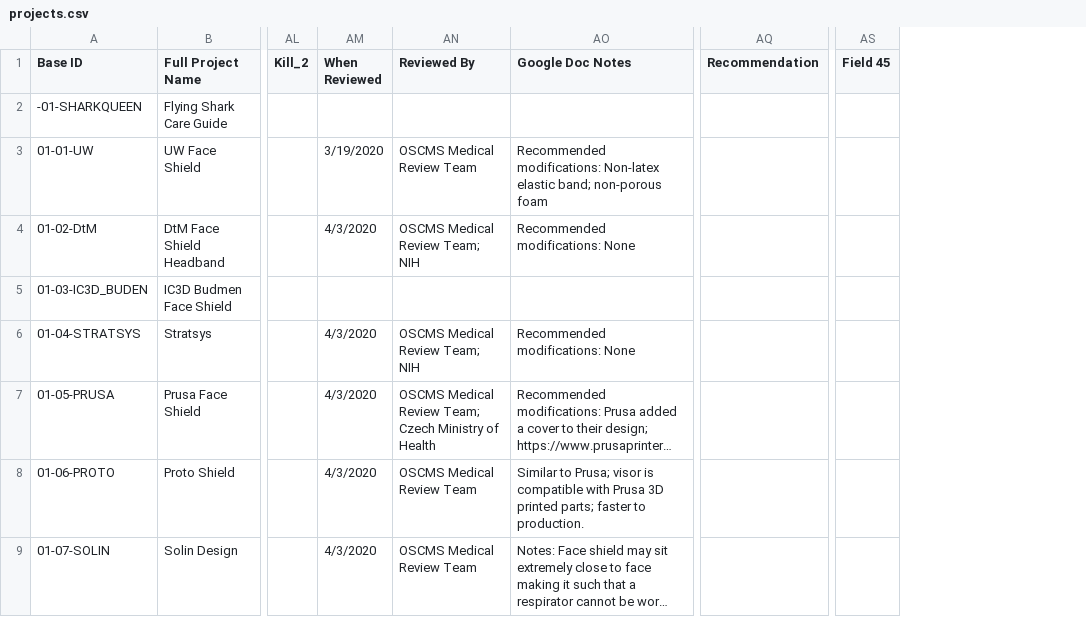
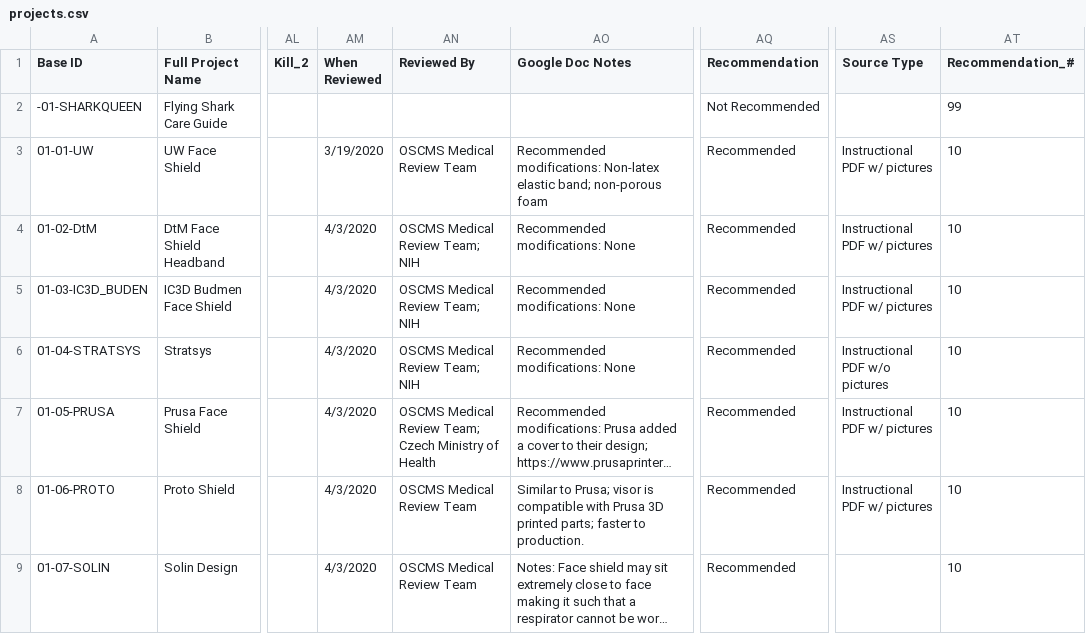
Before and after one commit to Open-Source-Medical-Supplies/dev, a CSV file: _data/projects.csv, drawn as a sheet; only a part is shown, gaps mark what is left out; long unchanged cells end in …; removed rows and columns are numbered as before the commit, all else as after; the diff covers the shown part only; the diff names each change by its address in the sheet, - before the commit and + after, or states it on an @@ line.

```diff
--- a/_data/projects.csv
+++ b/_data/projects.csv
-column AS (Field 45), empty
+column AS (Source Type), rows 3-8: Instructional PDF w/ pictures | Instructional PDF w/ pictures | Instructional PDF w/ pictures | Instructional PDF w/o pictures | Instructional PDF w/ pictures | Instructional PDF w/ pictures
+column AT (Recommendation_#), rows 2-9: 99 | 10 | 10 | 10 | 10 | 10 | 10 | 10
-AQ2 (Recommendation): (empty)
+AQ2 (Recommendation): Not Recommended
-AQ3:AQ9 (Recommendation): (empty)
+AQ3:AQ9 (Recommendation): Recommended
-AM5 (When Reviewed): (empty)
+AM5 (When Reviewed): 4/3/2020
-AN5 (Reviewed By): (empty)
+AN5 (Reviewed By): OSCMS Medical Review Team; NIH
-AO5 (Google Doc Notes): (empty)
+AO5 (Google Doc Notes): Recommended modifications: None
```
Also changed, not shown: 1 removed row and 20 edited cells elsewhere in this file, 6 other files.
